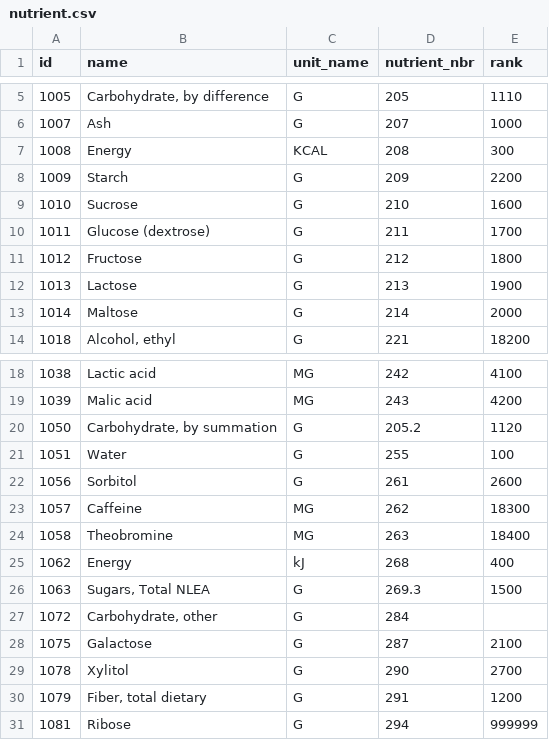
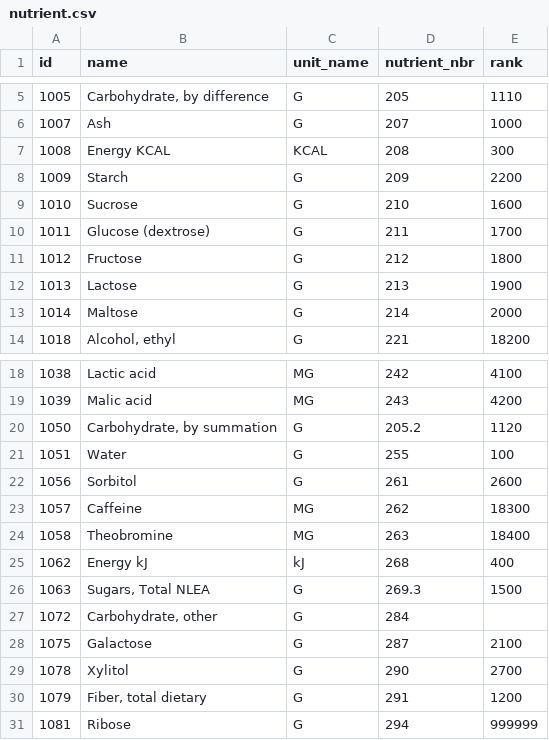
Before and after one commit to pradop/foods-api, a CSV file: foodData/nutrient.csv, drawn as a sheet; only a part is shown, gaps mark what is left out.

```diff
--- a/foodData/nutrient.csv
+++ b/foodData/nutrient.csv
@@ -6,3 +6,3 @@
 "1007","Ash","G","207","1000"
-"1008","Energy","KCAL","208","300"
+"1008","Energy KCAL","KCAL","208","300"
 "1009","Starch","G","209","2200"
@@ -24,3 +24,3 @@
 "1058","Theobromine","MG","263","18400"
-"1062","Energy","kJ","268","400"
+"1062","Energy kJ","kJ","268","400"
 "1063","Sugars, Total NLEA","G","269.3","1500"
```
Also changed, not shown: 5 other files.
